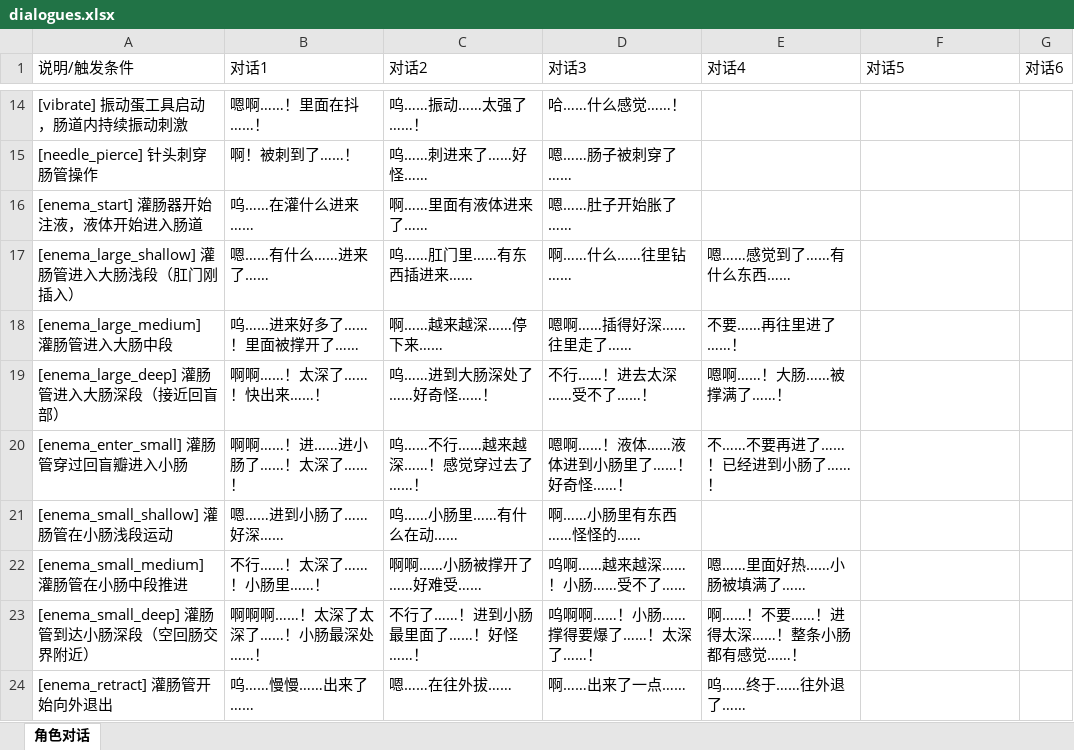
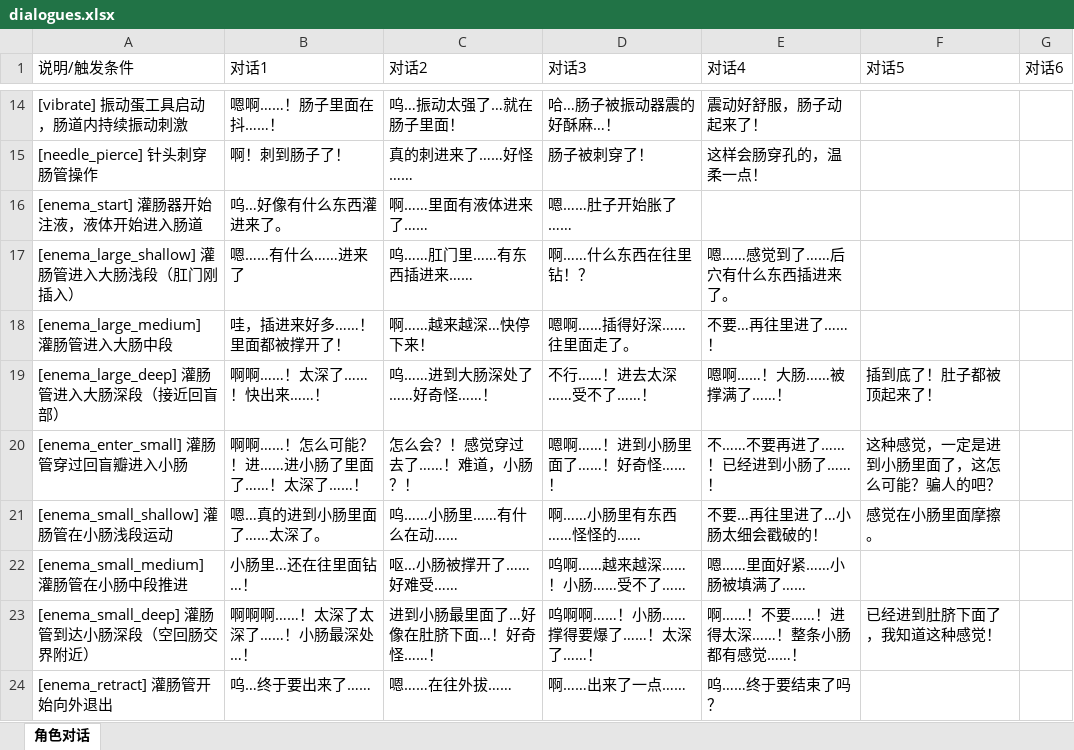
Before and after one commit to zkr907999952-dev/Asset-Manager, an Excel workbook: artifacts/mobile/assets/dialogues.xlsx, sheet 角色对话, drawn as a sheet; only a part is shown, gaps mark what is left out; values as stored, in another font and other column widths than the file's, no borders; the diff covers the shown part only; the diff names each change by its address in the sheet, - before the commit and + after, or states it on an @@ line.

```diff
--- a/artifacts/mobile/assets/dialogues.xlsx (sheet 角色对话)
+++ b/artifacts/mobile/assets/dialogues.xlsx (sheet 角色对话)
-B14 (对话1): 嗯啊……！里面在抖……！
+B14 (对话1): 嗯啊……！肠子里面在抖……！
-C14 (对话2): 呜……振动……太强了……！
+C14 (对话2): 呜…振动太强了…就在肠子里面！
-D14 (对话3): 哈……什么感觉……！
+D14 (对话3): 哈…肠子被振动器震的好酥麻…！
-E14 (对话4): (empty)
+E14 (对话4): 震动好舒服，肠子动起来了！
-B15 (对话1): 啊！被刺到了……！
+B15 (对话1): 啊！刺到肠子了！
-C15 (对话2): 呜……刺进来了……好怪……
+C15 (对话2): 真的刺进来了……好怪……
-D15 (对话3): 嗯……肠子被刺穿了……
+D15 (对话3): 肠子被刺穿了！
-E15 (对话4): (empty)
+E15 (对话4): 这样会肠穿孔的，温柔一点！
-B16 (对话1): 呜……在灌什么进来……
+B16 (对话1): 呜…好像有什么东西灌进来了。
-B17 (对话1): 嗯……有什么……进来了……
+B17 (对话1): 嗯……有什么……进来了
-D17 (对话3): 啊……什么……往里钻……
+D17 (对话3): 啊……什么东西在往里钻！？
-E17 (对话4): 嗯……感觉到了……有什么东西……
+E17 (对话4): 嗯……感觉到了……后穴有什么东西插进来了。
-B18 (对话1): 呜……进来好多了……！里面被撑开了……
+B18 (对话1): 哇，插进来好多……！里面都被撑开了！
-C18 (对话2): 啊……越来越深……停下来……
+C18 (对话2): 啊……越来越深…快停下来！
-D18 (对话3): 嗯啊……插得好深……往里走了……
+D18 (对话3): 嗯啊……插得好深……往里面走了。
-E18 (对话4): 不要……再往里进了……！
+E18 (对话4): 不要…再往里进了……！
-F19 (对话5): (empty)
+F19 (对话5): 插到底了！肚子都被顶起来了！
-B20 (对话1): 啊啊……！进……进小肠了……！太深了……！
+B20 (对话1): 啊啊……！怎么可能？！进……进小肠了里面了……！太深了……！
-C20 (对话2): 呜……不行……越来越深……！感觉穿过去了……！
+C20 (对话2): 怎么会？！感觉穿过去了……！难道，小肠？！
-D20 (对话3): 嗯啊……！液体……液体进到小肠里了……！好奇怪……！
+D20 (对话3): 嗯啊……！进到小肠里面了……！好奇怪……！
-F20 (对话5): (empty)
+F20 (对话5): 这种感觉，一定是进到小肠里面了，这怎么可能？骗人的吧？
-B21 (对话1): 嗯……进到小肠了……好深……
+B21 (对话1): 嗯…真的进到小肠里面了……太深了。
-E21 (对话4): (empty)
+E21 (对话4): 不要…再往里进了…小肠太细会戳破的！
-F21 (对话5): (empty)
+F21 (对话5): 感觉在小肠里面摩擦。
-B22 (对话1): 不行……！太深了……！小肠里……！
+B22 (对话1): 小肠里…还在往里面钻…！
-C22 (对话2): 啊啊……小肠被撑开了……好难受……
+C22 (对话2): 呕…小肠被撑开了……好难受……
-E22 (对话4): 嗯……里面好热……小肠被填满了……
+E22 (对话4): 嗯……里面好紧……小肠被填满了……
-B23 (对话1): 啊啊啊……！太深了太深了……！小肠最深处……！
+B23 (对话1): 啊啊啊……！太深了太深了……！小肠最深处…！
-C23 (对话2): 不行了……！进到小肠最里面了……！好怪……！
+C23 (对话2): 进到小肠最里面了…好像在肚脐下面…！好奇怪……！
-F23 (对话5): (empty)
+F23 (对话5): 已经进到肚脐下面了，我知道这种感觉！
-B24 (对话1): 呜……慢慢……出来了……
+B24 (对话1): 呜…终于要出来了……
-E24 (对话4): 呜……终于……往外退了……
+E24 (对话4): 呜……终于要结束了吗？
```
Also changed, not shown: 44 edited cells elsewhere in this sheet.
